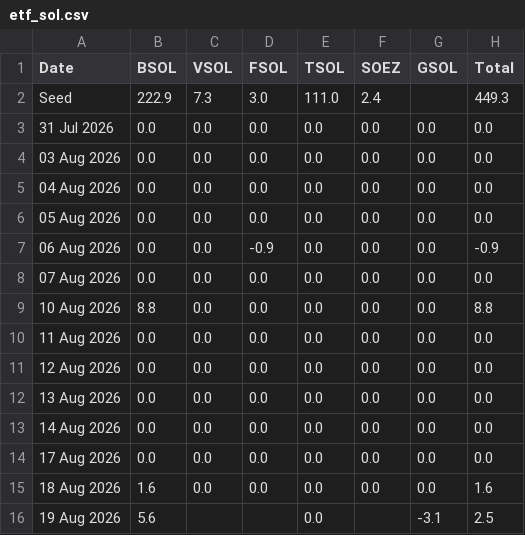
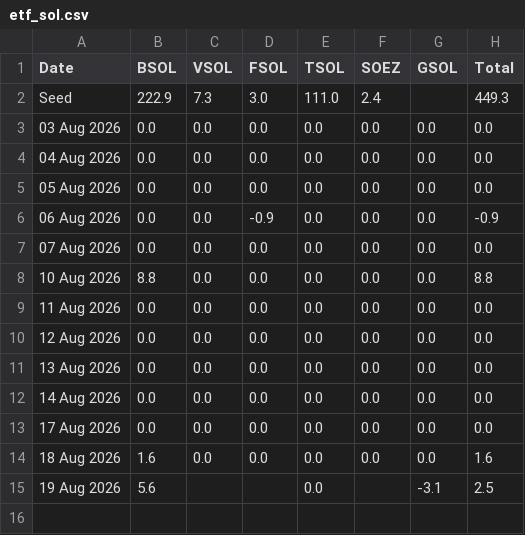
Before and after one commit to haturatu/crypto-etf-flow, a CSV file: etf_sol.csv, drawn as a sheet; the diff names each change by its address in the sheet, - before the commit and + after, or states it on an @@ line.

Commit message:
Update ETF CSV on 2026-08-20 09:00:06

```diff
--- a/etf_sol.csv
+++ b/etf_sol.csv
-row 3: 31 Jul 2026 | 0.0 | 0.0 | 0.0 | 0.0 | 0.0 | 0.0 | 0.0
```
